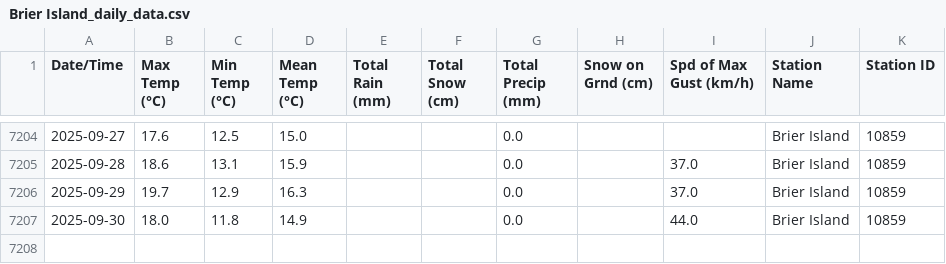
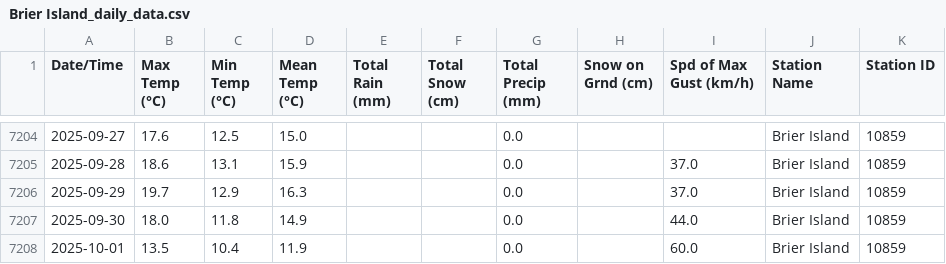
Before and after one commit to robertgwx/atl-climate-viewer, a CSV file: climate_data/NS/Brier Island_daily_data.csv, drawn as a sheet; only a part is shown, gaps mark what is left out.

```diff
--- a/climate_data/NS/Brier Island_daily_data.csv
+++ b/climate_data/NS/Brier Island_daily_data.csv
@@ -7207 +7207,2 @@ Date/Time,Max Temp (°C),Min Temp (°C),Mean Temp (°C),Total Rain (mm),Total Sn
 2025-09-30,18.0,11.8,14.9,,,0.0,,44.0,Brier Island,10859
+2025-10-01,13.5,10.4,11.9,,,0.0,,60.0,Brier Island,10859
```
Also changed, not shown: climate_data/NL/Mary's Harbour_daily_data.csv, climate_data/NL/Twillingate_daily_data.csv, 46 other files.
